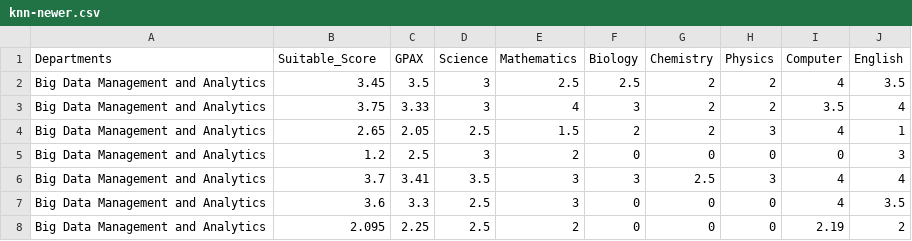
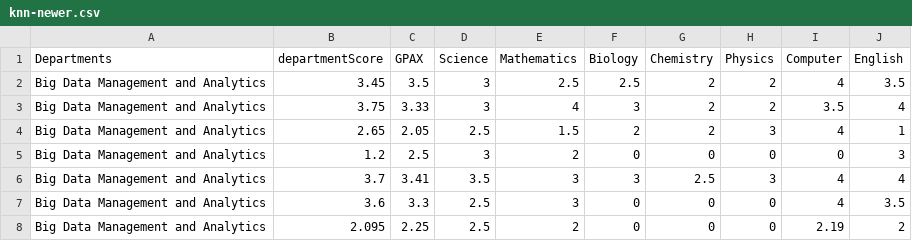
Before and after one commit to Sayngi/CSVFlie, a CSV file: knn-newer.csv, drawn as a sheet; only a part is shown.

Commit message:
Add files via upload

```diff
--- a/knn-newer.csv
+++ b/knn-newer.csv
@@ -1,2 +1,2 @@
-Departments,Suitable_Score,GPAX ,Science,Mathematics,Biology,Chemistry,Physics,Computer,English
+Departments,departmentScore,GPAX ,Science,Mathematics,Biology,Chemistry,Physics,Computer,English
 Big Data Management and Analytics,3.45,3.5,3,2.5,2.5,2,2,4,3.5
```
